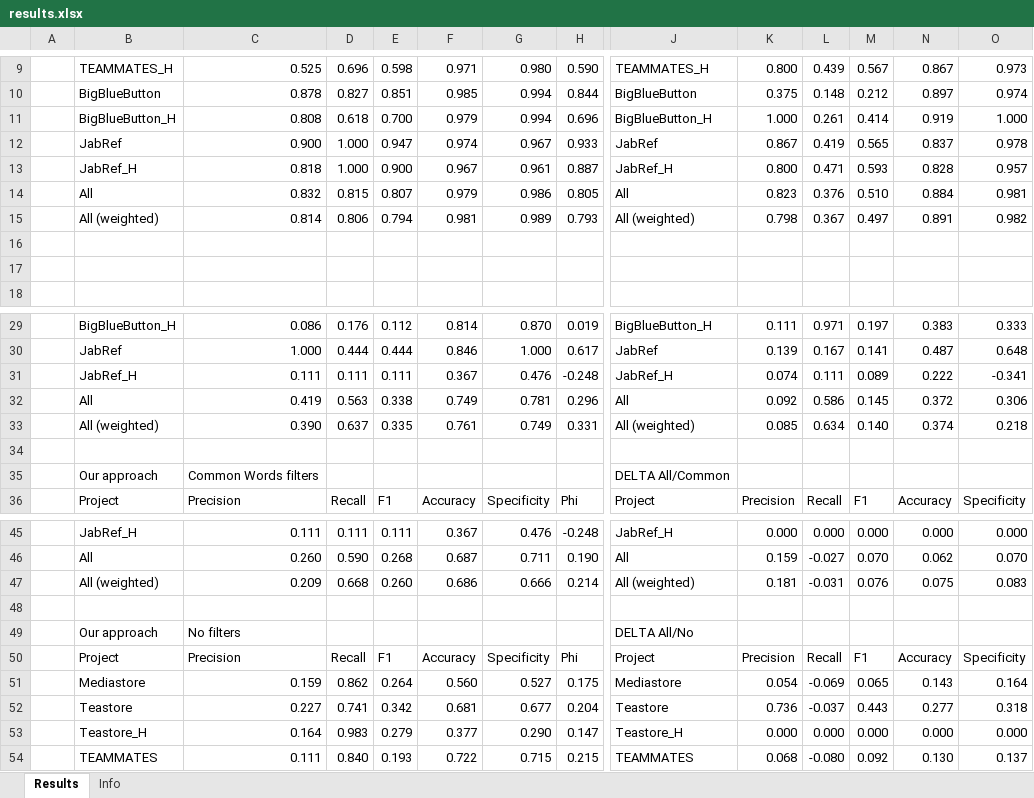
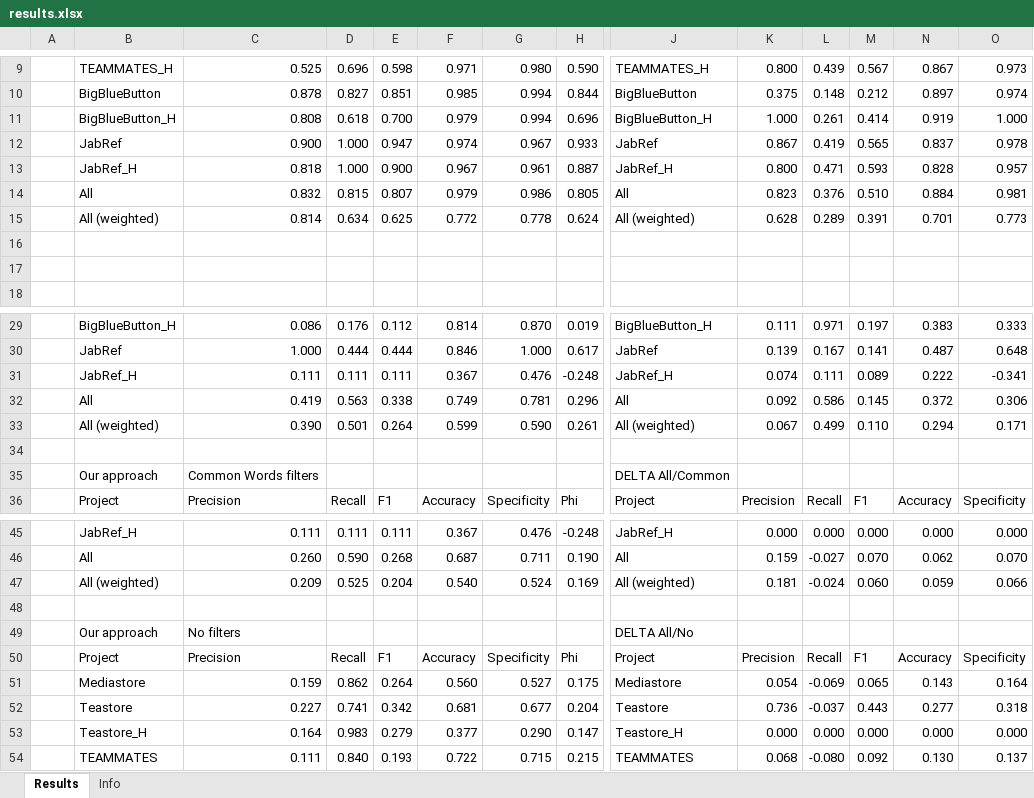
Before and after one commit to ArDoCo/DetectingInconsistenciesInSoftwareArchitectureDocumentationUsingTraceabilityLinkRecovery, an Excel workbook: results/results.xlsx, sheet Results, drawn as a sheet; only a part is shown, gaps mark what is left out; values as stored, in another font and other column widths than the file's, no borders; conditional formats not drawn; removed rows and columns are numbered as before the commit, all else as after; rows hold the shown columns only; the diff covers the shown part only; the diff names each change by its address in the sheet, - before the commit and + after, or states it on an @@ line.

Commit message:
Update results for Undocumented Model Elements

```diff
--- a/results/results.xlsx (sheet Results)
+++ b/results/results.xlsx (sheet Results)
-row 15:  | All (weighted) | 0.814 | 0.806 | 0.794 | 0.981 | 0.989 | 0.793 | All (weighted) | 0.798 | 0.367 | 0.497 | 0.891 | 0.982
+row 15:  | All (weighted) | 0.814 | 0.634 | 0.625 | 0.772 | 0.778 | 0.624 | All (weighted) | 0.628 | 0.289 | 0.391 | 0.701 | 0.773
-row 33:  | All (weighted) | 0.390 | 0.637 | 0.335 | 0.761 | 0.749 | 0.331 | All (weighted) | 0.085 | 0.634 | 0.140 | 0.374 | 0.218
+row 33:  | All (weighted) | 0.390 | 0.501 | 0.264 | 0.599 | 0.590 | 0.261 | All (weighted) | 0.067 | 0.499 | 0.110 | 0.294 | 0.171
-row 47:  | All (weighted) | 0.209 | 0.668 | 0.260 | 0.686 | 0.666 | 0.214 | All (weighted) | 0.181 | -0.031 | 0.076 | 0.075 | 0.083
+row 47:  | All (weighted) | 0.209 | 0.525 | 0.204 | 0.540 | 0.524 | 0.169 | All (weighted) | 0.181 | -0.024 | 0.060 | 0.059 | 0.066
```
Also changed, not shown: 8 added rows, 8 removed rows and 21 edited cells elsewhere in this sheet, sheet Info, formulas that keep their value.
